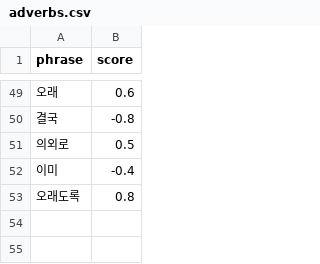
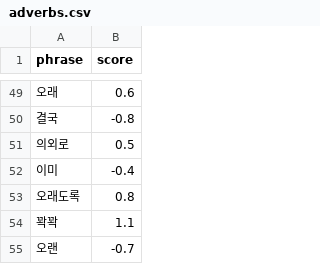
Before and after one commit to ericyum/tour_agent, a CSV file: dic/adverbs.csv, drawn as a sheet; only a part is shown, gaps mark what is left out; the diff names each change by its address in the sheet, - before the commit and + after, or states it on an @@ line.

```diff
--- a/dic/adverbs.csv
+++ b/dic/adverbs.csv
+row 54: 꽉꽉 | 1.1
+row 55: 오랜 | -0.7
```
Also changed, not shown: dic/adjectives.csv, dic/amplifiers.csv, 10 other files.
